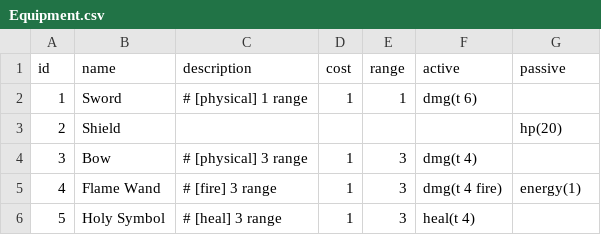
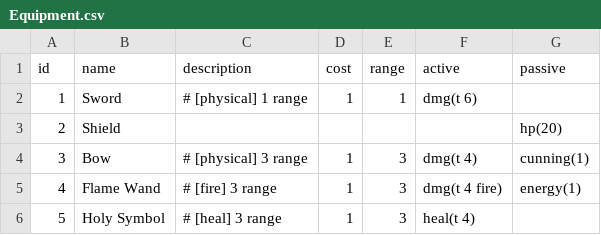
Before and after one commit to thespoonftw/slaythefinaldungeon, a CSV file: Assets/StreamingAssets/Data/Equipment.csv, drawn as a sheet.

```diff
--- a/Assets/StreamingAssets/Data/Equipment.csv
+++ b/Assets/StreamingAssets/Data/Equipment.csv
@@ -3,3 +3,3 @@
 2,Shield,,,,,hp(20)
-3,Bow,# [physical] 3 range,1,3,dmg(t 4),
+3,Bow,# [physical] 3 range,1,3,dmg(t 4),cunning(1)
 4,Flame Wand,# [fire] 3 range,1,3,dmg(t 4 fire),energy(1)
```
Also changed, not shown: 22 other files.
